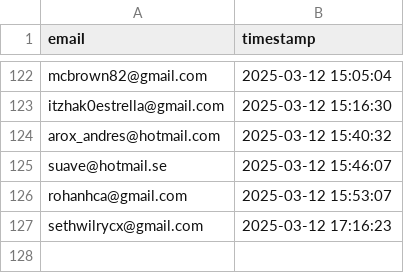
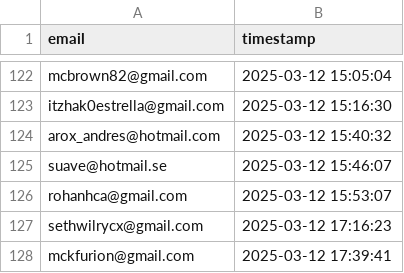
Before and after one commit to drinkitza/drinkitza, a CSV file: emails/waitlist.csv, drawn as a sheet; only a part is shown, gaps mark what is left out.

Commit message:
Add email: mckfurion@gmail.com

```diff
--- a/emails/waitlist.csv
+++ b/emails/waitlist.csv
@@ -127 +127,2 @@ rohanhca@gmail.com,2025-03-12 15:53:07
 sethwilrycx@gmail.com,2025-03-12 17:16:23
+mckfurion@gmail.com,2025-03-12 17:39:41
```
